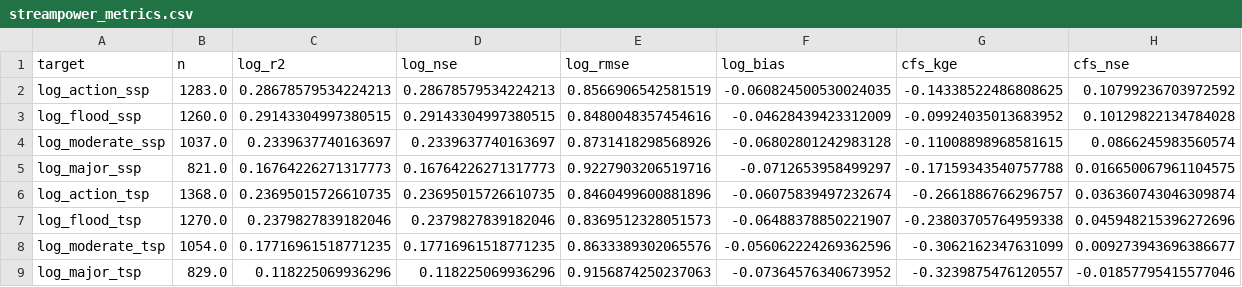
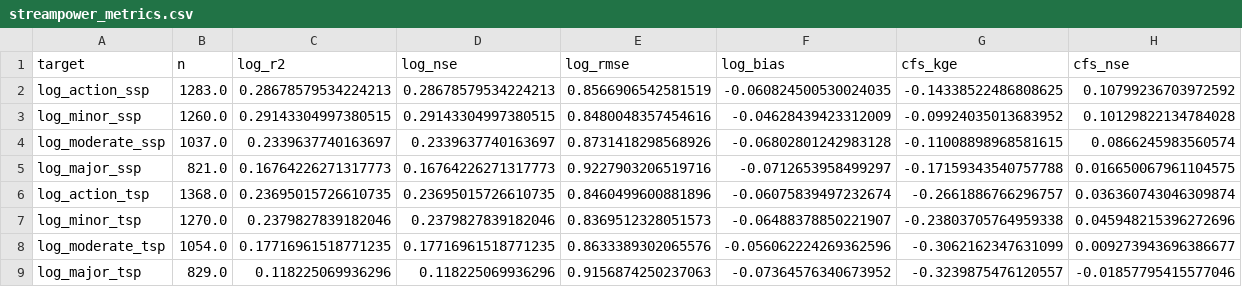
Before and after one commit to Ryan-vanderHeijden/_Flood-Hazard, a CSV file: code/ffa_ml/reports/streampower_metrics.csv, drawn as a sheet.

```diff
--- a/code/ffa_ml/reports/streampower_metrics.csv
+++ b/code/ffa_ml/reports/streampower_metrics.csv
@@ -2,3 +2,3 @@ target,n,log_r2,log_nse,log_rmse,log_bias,cfs_kge,cfs_nse
 log_action_ssp,1283.0,0.28678579534224213,0.28678579534224213,0.8566906542581519,-0.060824500530024035,-0.14338522486808625,0.10799236703972592
-log_flood_ssp,1260.0,0.29143304997380515,0.29143304997380515,0.8480048357454616,-0.04628439423312009,-0.09924035013683952,0.10129822134784028
+log_minor_ssp,1260.0,0.29143304997380515,0.29143304997380515,0.8480048357454616,-0.04628439423312009,-0.09924035013683952,0.10129822134784028
 log_moderate_ssp,1037.0,0.2339637740163697,0.2339637740163697,0.8731418298568926,-0.06802801242983128,-0.11008898968581615,0.0866245983560574
@@ -6,3 +6,3 @@ log_major_ssp,821.0,0.16764226271317773,0.16764226271317773,0.9227903206519716,-
 log_action_tsp,1368.0,0.23695015726610735,0.23695015726610735,0.8460499600881896,-0.06075839497232674,-0.2661886766296757,0.036360743046309874
-log_flood_tsp,1270.0,0.2379827839182046,0.2379827839182046,0.8369512328051573,-0.06488378850221907,-0.23803705764959338,0.045948215396272696
+log_minor_tsp,1270.0,0.2379827839182046,0.2379827839182046,0.8369512328051573,-0.06488378850221907,-0.23803705764959338,0.045948215396272696
 log_moderate_tsp,1054.0,0.17716961518771235,0.17716961518771235,0.8633389302065576,-0.056062224269362596,-0.3062162347631099,0.009273943696386677
```
Also changed, not shown: code/ffa_analysis/clustering/site_regions_skater_aep_8.csv, code/ffa_analysis/clustering/within_cluster_r2.csv, 29 other files.
